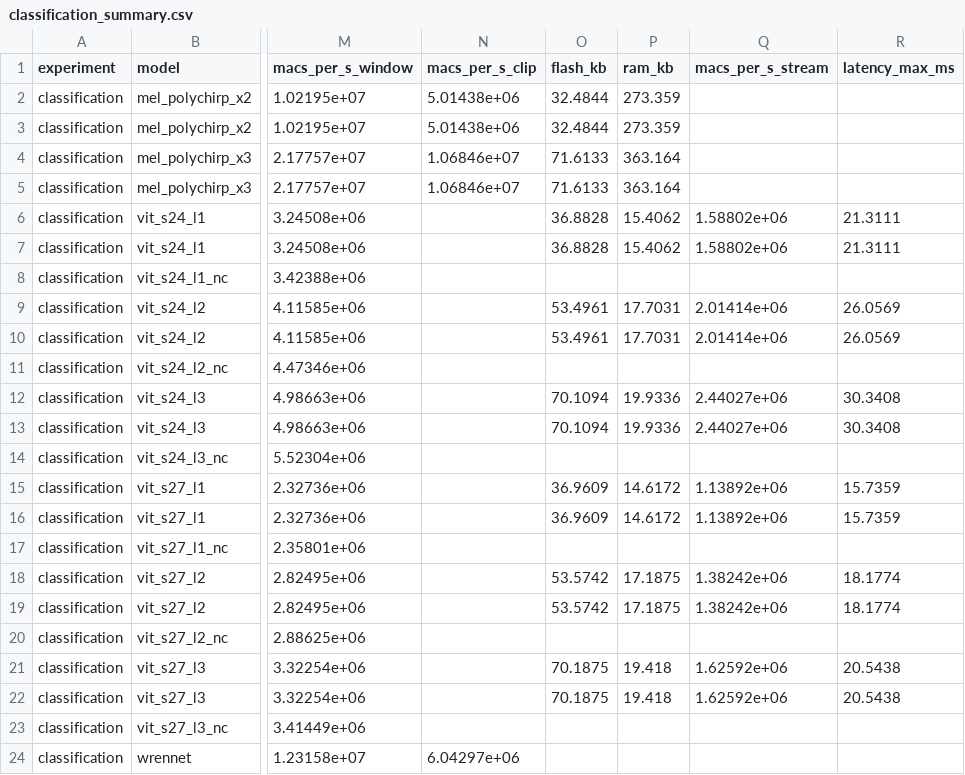
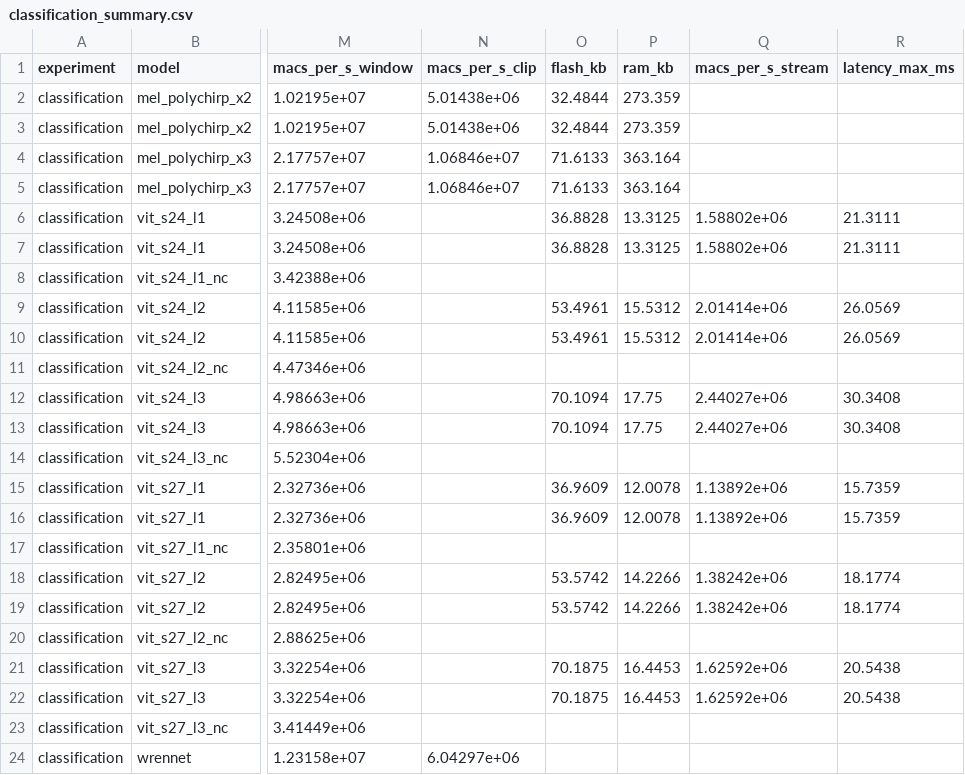
Before and after one commit to albento/tiny-streaming-conformers, a CSV file: results/classification_summary.csv, drawn as a sheet; only a part is shown, gaps mark what is left out; the diff names each change by its address in the sheet, - before the commit and + after, or states it on an @@ line.

```diff
--- a/results/classification_summary.csv
+++ b/results/classification_summary.csv
-P6:P7 (ram_kb): 15.4062
+P6:P7 (ram_kb): 13.3125
-P9:P10 (ram_kb): 17.7031
+P9:P10 (ram_kb): 15.5312
-P12:P13 (ram_kb): 19.9336
+P12:P13 (ram_kb): 17.75
-P15:P16 (ram_kb): 14.6172
+P15:P16 (ram_kb): 12.0078
-P18:P19 (ram_kb): 17.1875
+P18:P19 (ram_kb): 14.2266
-P21:P22 (ram_kb): 19.418
+P21:P22 (ram_kb): 16.4453
```
Also changed, not shown: results/costs.csv, results/detection_summary.csv, 3 other files.
